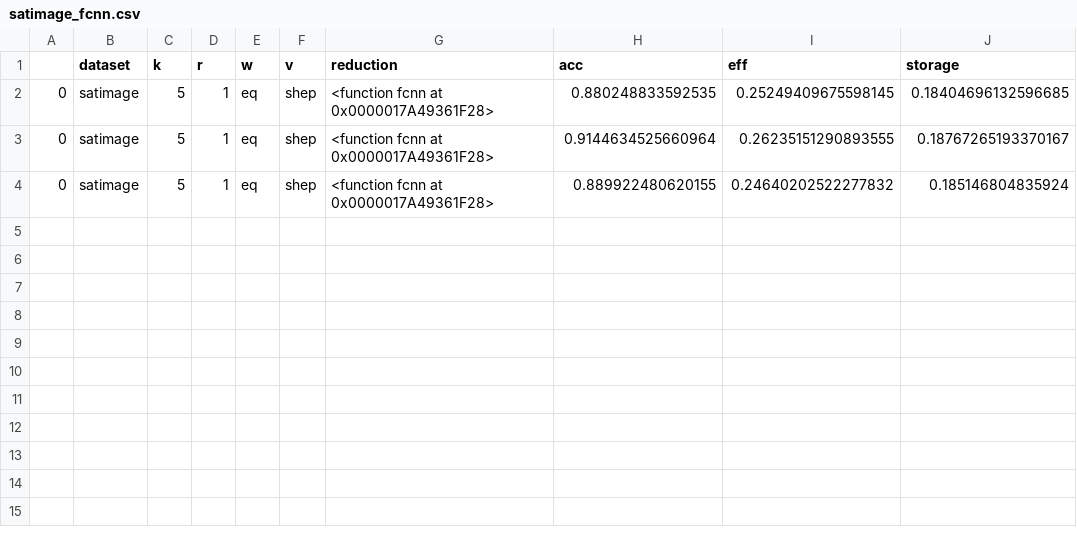
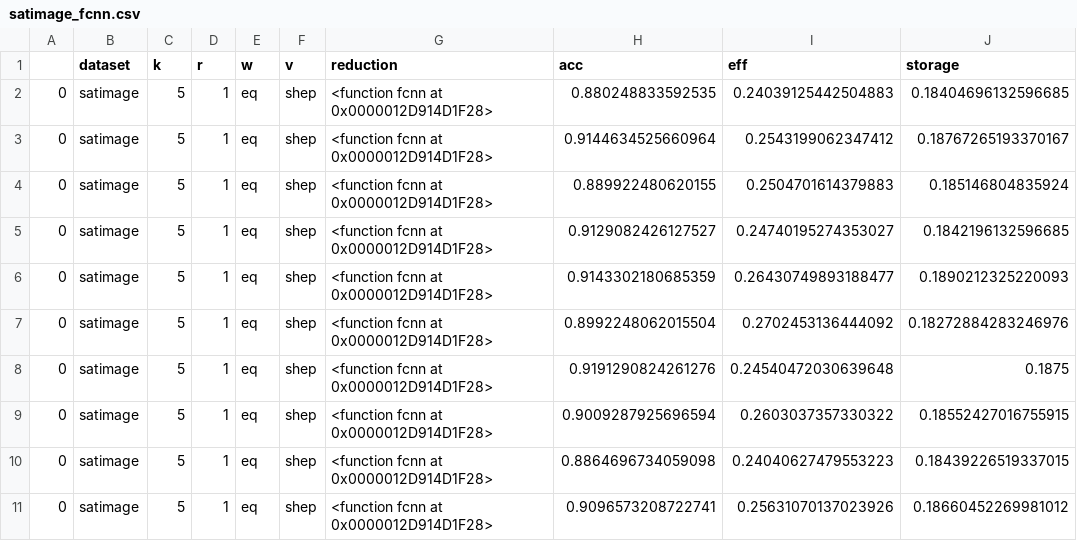
Before and after one commit to SrTangente/IML_W3, a CSV file: satimage_fcnn.csv, drawn as a sheet.

```diff
--- a/satimage_fcnn.csv
+++ b/satimage_fcnn.csv
@@ -1,4 +1,11 @@
 ,dataset,k,r,w,v,reduction,acc,eff,storage
-0,satimage,5,1,eq,shep,<function fcnn at 0x0000017A49361F28>,0.880248833592535,0.25249409675598145,0.18404696132596685
-0,satimage,5,1,eq,shep,<function fcnn at 0x0000017A49361F28>,0.9144634525660964,0.26235151290893555,0.18767265193370167
-0,satimage,5,1,eq,shep,<function fcnn at 0x0000017A49361F28>,0.889922480620155,0.24640202522277832,0.185146804835924
+0,satimage,5,1,eq,shep,<function fcnn at 0x0000012D914D1F28>,0.880248833592535,0.24039125442504883,0.18404696132596685
+0,satimage,5,1,eq,shep,<function fcnn at 0x0000012D914D1F28>,0.9144634525660964,0.2543199062347412,0.18767265193370167
+0,satimage,5,1,eq,shep,<function fcnn at 0x0000012D914D1F28>,0.889922480620155,0.2504701614379883,0.185146804835924
+0,satimage,5,1,eq,shep,<function fcnn at 0x0000012D914D1F28>,0.9129082426127527,0.24740195274353027,0.1842196132596685
+0,satimage,5,1,eq,shep,<function fcnn at 0x0000012D914D1F28>,0.9143302180685359,0.26430749893188477,0.1890212325220093
+0,satimage,5,1,eq,shep,<function fcnn at 0x0000012D914D1F28>,0.8992248062015504,0.2702453136444092,0.18272884283246976
+0,satimage,5,1,eq,shep,<function fcnn at 0x0000012D914D1F28>,0.9191290824261276,0.24540472030639648,0.1875
+0,satimage,5,1,eq,shep,<function fcnn at 0x0000012D914D1F28>,0.9009287925696594,0.2603037357330322,0.18552427016755915
+0,satimage,5,1,eq,shep,<function fcnn at 0x0000012D914D1F28>,0.8864696734059098,0.24040627479553223,0.18439226519337015
+0,satimage,5,1,eq,shep,<function fcnn at 0x0000012D914D1F28>,0.9096573208722741,0.25631070137023926,0.18660452269981012
```
Also changed, not shown: satimage_menn.csv, vowel_fcnn.csv, 2 other files.
